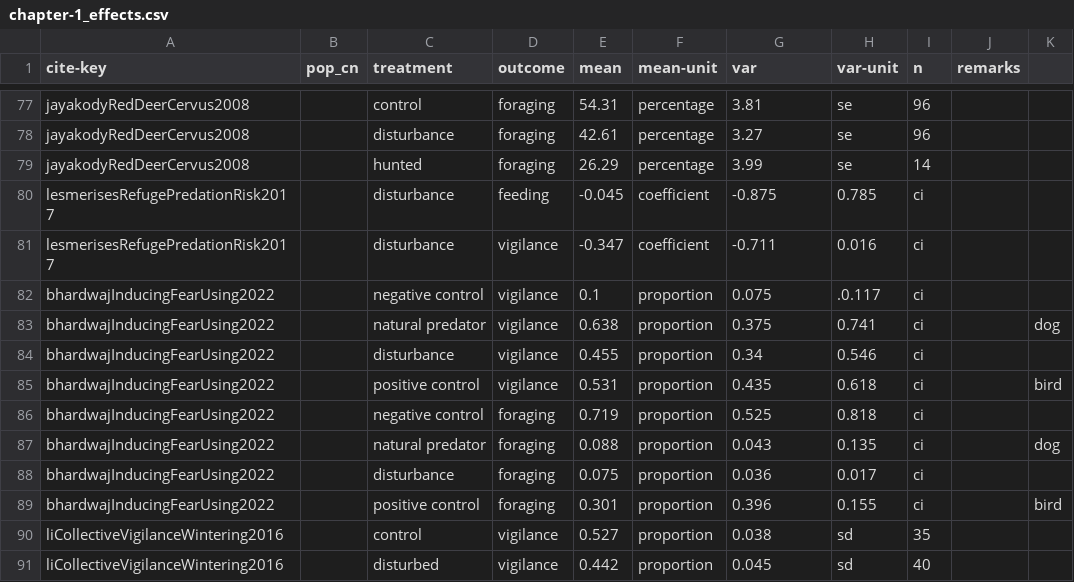
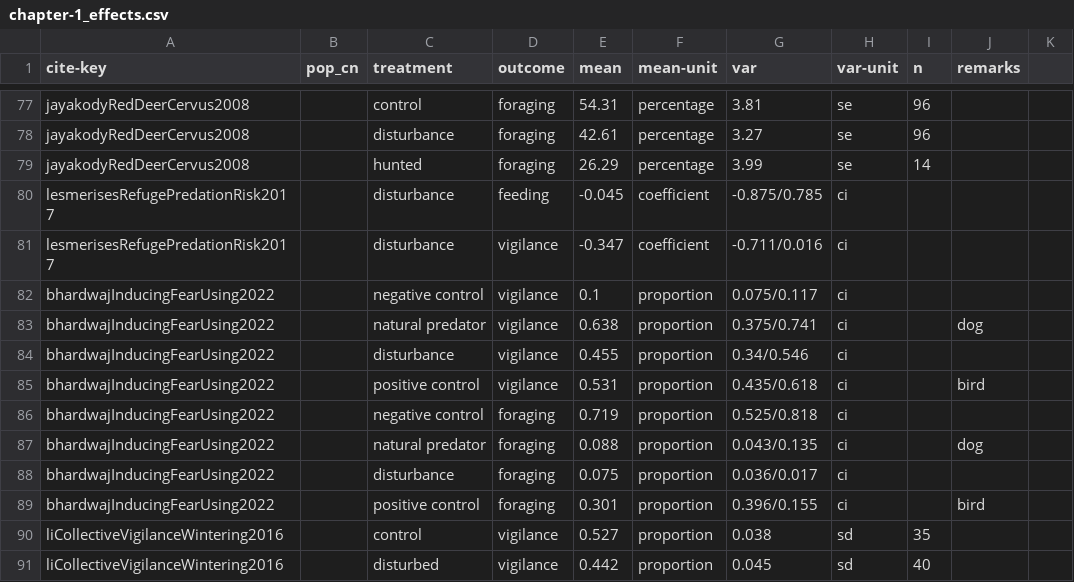
Before and after one commit to cheesesnakes/superpredator-or-superscary, a CSV file: meta-analysis/data/chapter-1_effects.csv, drawn as a sheet; only a part is shown, gaps mark what is left out; the diff covers the shown part only.

Commit message:
cleaning data and updates

```diff
--- a/meta-analysis/data/chapter-1_effects.csv
+++ b/meta-analysis/data/chapter-1_effects.csv
@@ -80,10 +80,10 @@ jayakodyRedDeerCervus2008,,hunted,foraging,26.29,percentage,3.99,se,14,,
-lesmerisesRefugePredationRisk2017,,disturbance,feeding,-0.045,coefficient,-0.875,0.785,ci,,
-lesmerisesRefugePredationRisk2017,,disturbance,vigilance,-0.347,coefficient,-0.711,0.016,ci,,
-bhardwajInducingFearUsing2022,,negative control,vigilance,0.1,proportion,0.075,.0.117,ci,,
-bhardwajInducingFearUsing2022,,natural predator,vigilance,0.638,proportion,0.375,0.741,ci,,dog
-bhardwajInducingFearUsing2022,,disturbance,vigilance,0.455,proportion,0.34,0.546,ci,,
-bhardwajInducingFearUsing2022,,positive control,vigilance,0.531,proportion,0.435,0.618,ci,,bird
-bhardwajInducingFearUsing2022,,negative control,foraging,0.719,proportion,0.525,0.818,ci,,
-bhardwajInducingFearUsing2022,,natural predator,foraging,0.088,proportion,0.043,0.135,ci,,dog
-bhardwajInducingFearUsing2022,,disturbance,foraging,0.075,proportion,0.036,0.017,ci,,
-bhardwajInducingFearUsing2022,,positive control,foraging,0.301,proportion,0.396,0.155,ci,,bird
+lesmerisesRefugePredationRisk2017,,disturbance,feeding,-0.045,coefficient,-0.875/0.785,ci,,
+lesmerisesRefugePredationRisk2017,,disturbance,vigilance,-0.347,coefficient,-0.711/0.016,ci,,
+bhardwajInducingFearUsing2022,,negative control,vigilance,0.1,proportion,0.075/0.117,ci,,
+bhardwajInducingFearUsing2022,,natural predator,vigilance,0.638,proportion,0.375/0.741,ci,,dog
+bhardwajInducingFearUsing2022,,disturbance,vigilance,0.455,proportion,0.34/0.546,ci,,
+bhardwajInducingFearUsing2022,,positive control,vigilance,0.531,proportion,0.435/0.618,ci,,bird
+bhardwajInducingFearUsing2022,,negative control,foraging,0.719,proportion,0.525/0.818,ci,,
+bhardwajInducingFearUsing2022,,natural predator,foraging,0.088,proportion,0.043/0.135,ci,,dog
+bhardwajInducingFearUsing2022,,disturbance,foraging,0.075,proportion,0.036/0.017,ci,,
+bhardwajInducingFearUsing2022,,positive control,foraging,0.301,proportion,0.396/0.155,ci,,bird
```
Also changed, not shown: 13 edited cells elsewhere in this file, 4 other files.
